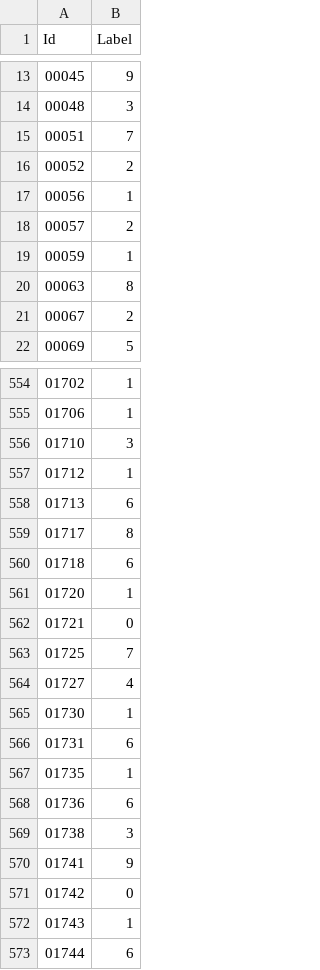
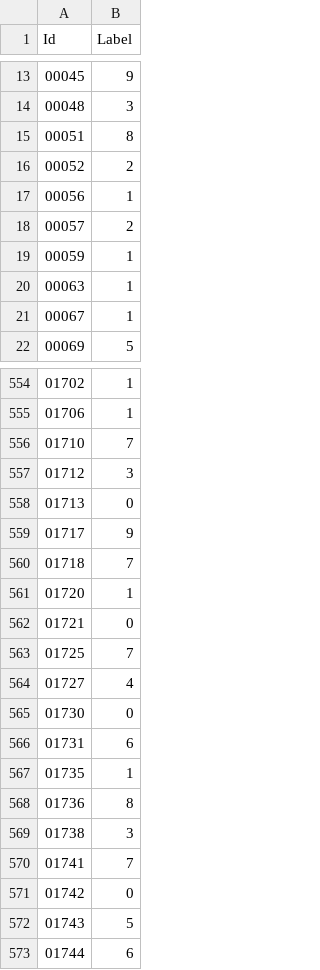
Before and after one commit to Jackxeid/Traffic-Sign-Recognition---ESP32-S3, a CSV file: tfmot/submission_edge_ai.csv, drawn as a sheet; only a part is shown, gaps mark what is left out; the diff covers the shown part only.

Commit message:
Enhanced Data Aug

```diff
--- a/tfmot/submission_edge_ai.csv
+++ b/tfmot/submission_edge_ai.csv
@@ -14,3 +14,3 @@ Id,Label
 00048,3
-00051,7
+00051,8
 00052,2
@@ -19,4 +19,4 @@ Id,Label
 00059,1
-00063,8
-00067,2
+00063,1
+00067,1
 00069,5
@@ -555,7 +555,7 @@ Id,Label
 01706,1
-01710,3
-01712,1
-01713,6
-01717,8
-01718,6
+01710,7
+01712,3
+01713,0
+01717,9
+01718,7
 01720,1
@@ -564,10 +564,10 @@ Id,Label
 01727,4
-01730,1
+01730,0
 01731,6
 01735,1
-01736,6
+01736,8
 01738,3
-01741,9
+01741,7
 01742,0
-01743,1
+01743,5
 01744,6
```
Also changed, not shown: 161 edited cells elsewhere in this file, 4 other files.
